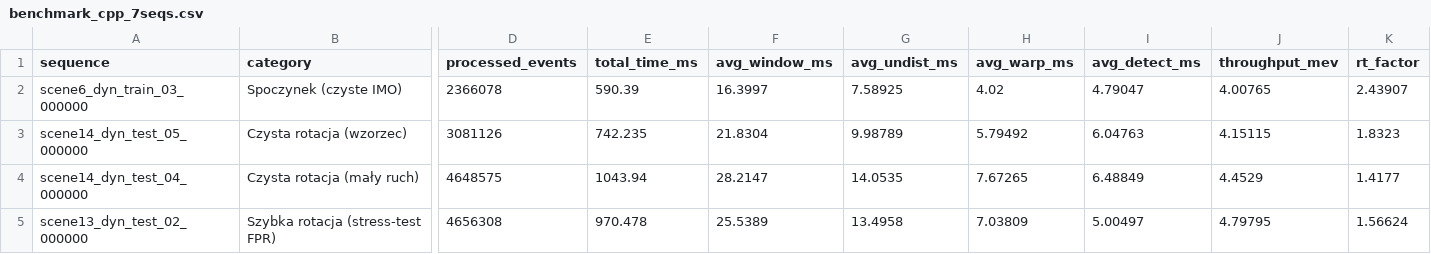
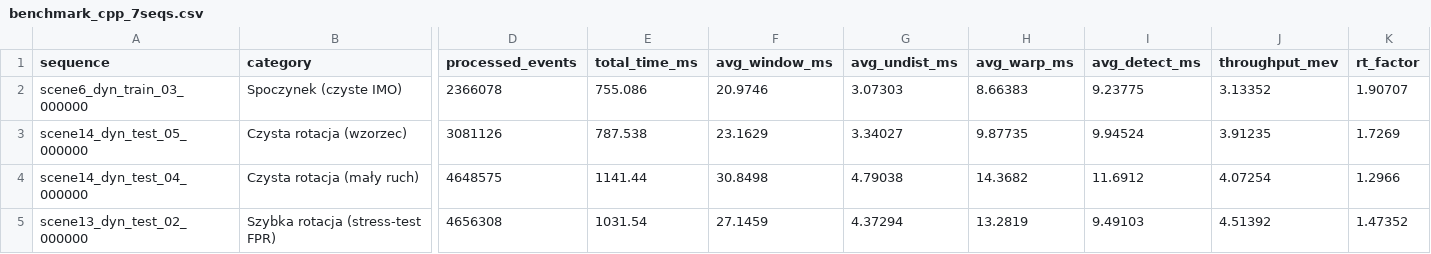
Before and after one commit to pjerzyna/MGR, a CSV file: results/v1_rotcomp/benchmark/benchmark_cpp_7seqs.csv, drawn as a sheet; only a part is shown, gaps mark what is left out; the diff covers the shown part only; the diff names each change by its address in the sheet, - before the commit and + after, or states it on an @@ line.

Commit message:
benchmark latency with LUT speedup and tau operating point plots

```diff
--- a/results/v1_rotcomp/benchmark/benchmark_cpp_7seqs.csv
+++ b/results/v1_rotcomp/benchmark/benchmark_cpp_7seqs.csv
-E2 (total_time_ms): 590.39
+E2 (total_time_ms): 755.086
-F2 (avg_window_ms): 16.3997
+F2 (avg_window_ms): 20.9746
-G2 (avg_undist_ms): 7.58925
+G2 (avg_undist_ms): 3.07303
-H2 (avg_warp_ms): 4.02
+H2 (avg_warp_ms): 8.66383
-I2 (avg_detect_ms): 4.79047
+I2 (avg_detect_ms): 9.23775
-J2 (throughput_mev): 4.00765
+J2 (throughput_mev): 3.13352
-K2 (rt_factor): 2.43907
+K2 (rt_factor): 1.90707
-E3 (total_time_ms): 742.235
+E3 (total_time_ms): 787.538
-F3 (avg_window_ms): 21.8304
+F3 (avg_window_ms): 23.1629
-G3 (avg_undist_ms): 9.98789
+G3 (avg_undist_ms): 3.34027
-H3 (avg_warp_ms): 5.79492
+H3 (avg_warp_ms): 9.87735
-I3 (avg_detect_ms): 6.04763
+I3 (avg_detect_ms): 9.94524
-J3 (throughput_mev): 4.15115
+J3 (throughput_mev): 3.91235
-K3 (rt_factor): 1.8323
+K3 (rt_factor): 1.7269
-E4 (total_time_ms): 1043.94
+E4 (total_time_ms): 1141.44
-F4 (avg_window_ms): 28.2147
+F4 (avg_window_ms): 30.8498
-G4 (avg_undist_ms): 14.0535
+G4 (avg_undist_ms): 4.79038
-H4 (avg_warp_ms): 7.67265
+H4 (avg_warp_ms): 14.3682
-I4 (avg_detect_ms): 6.48849
+I4 (avg_detect_ms): 11.6912
-J4 (throughput_mev): 4.4529
+J4 (throughput_mev): 4.07254
-K4 (rt_factor): 1.4177
+K4 (rt_factor): 1.2966
-E5 (total_time_ms): 970.478
+E5 (total_time_ms): 1031.54
-F5 (avg_window_ms): 25.5389
+F5 (avg_window_ms): 27.1459
-G5 (avg_undist_ms): 13.4958
+G5 (avg_undist_ms): 4.37294
-H5 (avg_warp_ms): 7.03809
+H5 (avg_warp_ms): 13.2819
-I5 (avg_detect_ms): 5.00497
+I5 (avg_detect_ms): 9.49103
-J5 (throughput_mev): 4.79795
+J5 (throughput_mev): 4.51392
-K5 (rt_factor): 1.56624
+K5 (rt_factor): 1.47352
```
Also changed, not shown: 21 edited cells elsewhere in this file, 16 other files.
